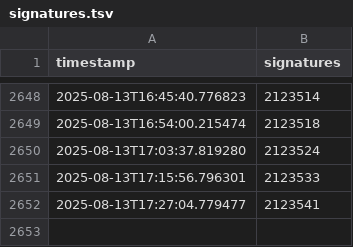
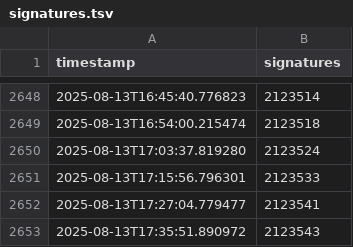
Before and after one commit to francois-lecoquierre/duplomb_dans_l_aile, a TSV file: signatures.tsv, drawn as a sheet; only a part is shown, gaps mark what is left out; the diff names each change by its address in the sheet, - before the commit and + after, or states it on an @@ line.

```diff
--- a/signatures.tsv
+++ b/signatures.tsv
+row 2653: 2025-08-13T17:35:51.890972 | 2123543
```
Also changed, not shown: 1 other file.
